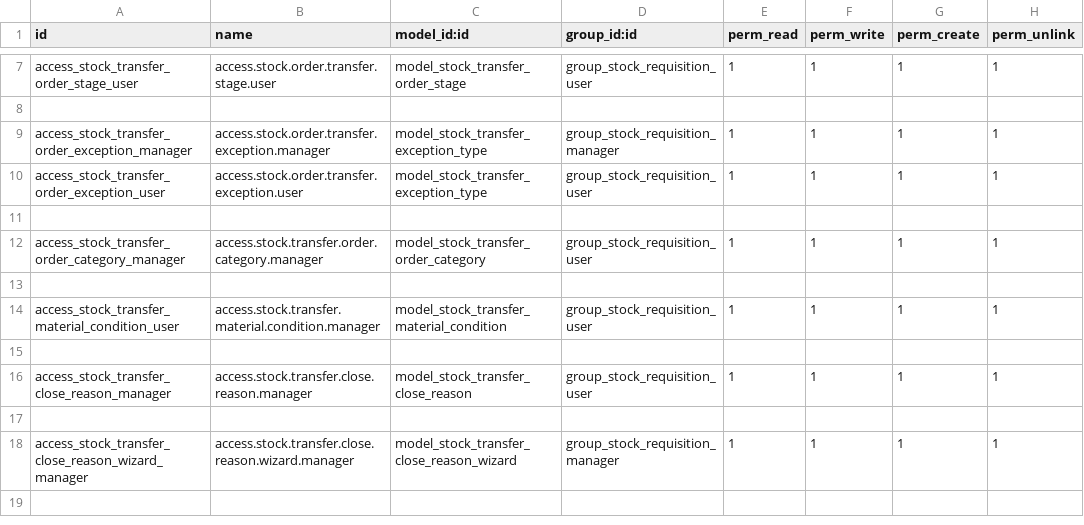
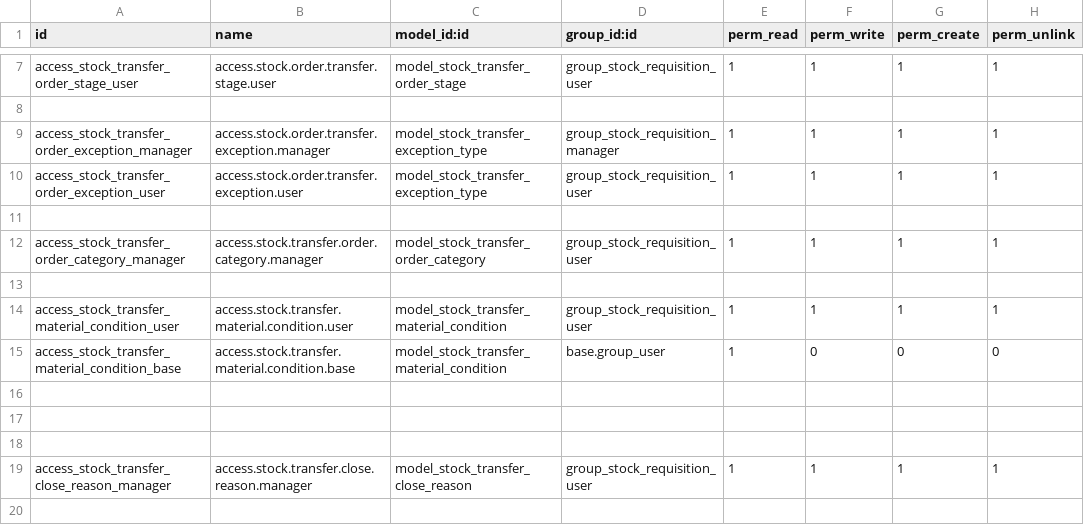
Before and after one commit to farhanrashad/demo-igt0, a CSV file: de_stock_material_transfer/security/ir.model.access.csv, drawn as a sheet; only a part is shown, gaps mark what is left out; the shorter side is filled out with more unchanged rows.

```diff
--- a/de_stock_material_transfer/security/ir.model.access.csv
+++ b/de_stock_material_transfer/security/ir.model.access.csv
@@ -13,3 +13,6 @@ access_stock_transfer_order_category_manager,access.stock.transfer.order.categor
 
-access_stock_transfer_material_condition_user,access.stock.transfer.material.condition.manager,model_stock_transfer_material_condition,group_stock_requisition_user,1,1,1,1
+access_stock_transfer_material_condition_user,access.stock.transfer.material.condition.user,model_stock_transfer_material_condition,group_stock_requisition_user,1,1,1,1
+access_stock_transfer_material_condition_base,access.stock.transfer.material.condition.base,model_stock_transfer_material_condition,base.group_user,1,0,0,0
+
+
 
```
Also changed, not shown: de_msa/security/ir.model.access.csv, 22 other files.
